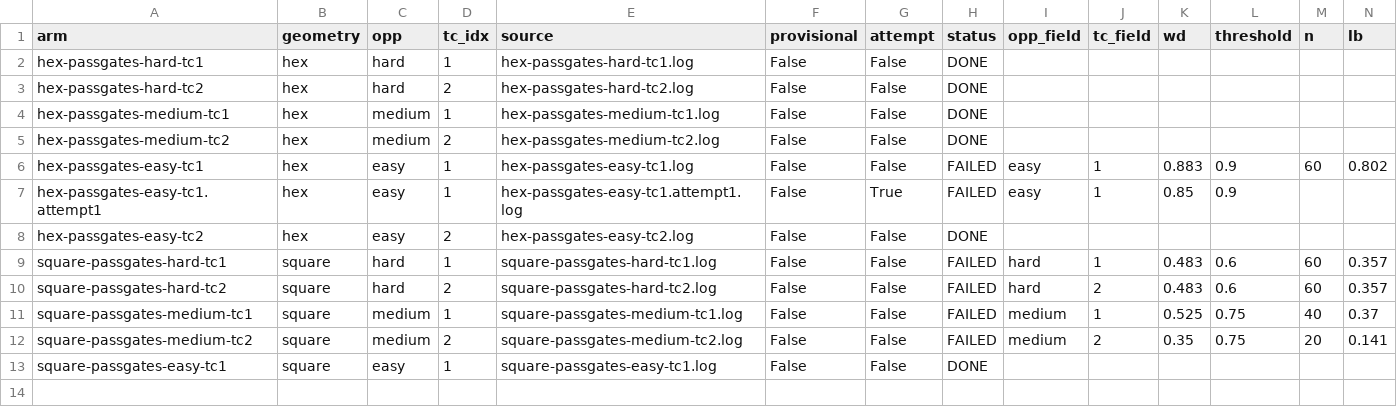
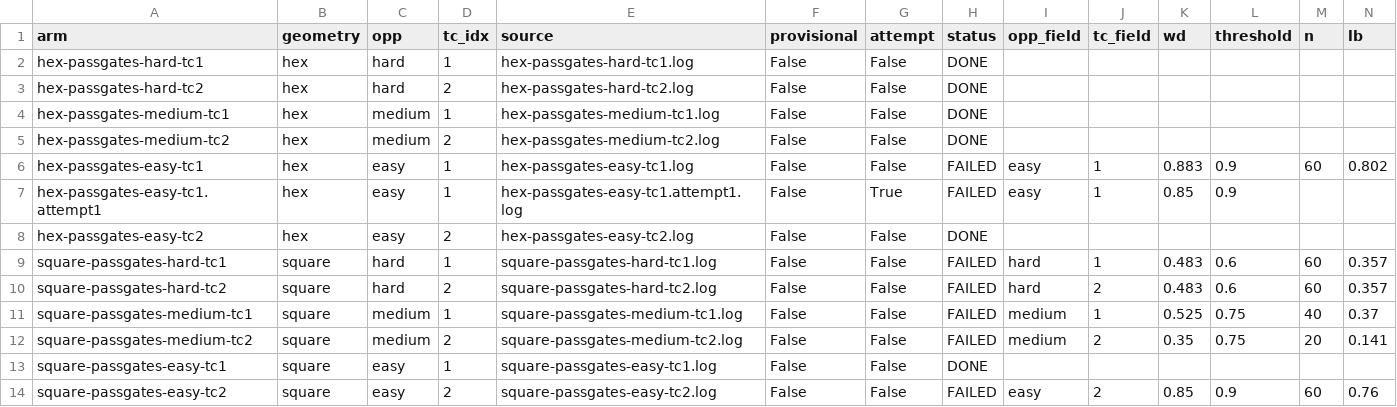
Before and after one commit to lavantien/caro-ai-pvp, a CSV file: playground/gateforensic/out/verdicts.csv, drawn as a sheet; only a part is shown; rows hold the shown columns only; the diff names each change by its address in the sheet, - before the commit and + after, or states it on an @@ line.

```diff
--- a/playground/gateforensic/out/verdicts.csv
+++ b/playground/gateforensic/out/verdicts.csv
+row 14: square-passgates-easy-tc2 | square | easy | 2 | square-passgates-easy-tc2.log | False | False | FAILED | easy | 2 | 0.85 | 0.9 | 60 | 0.76
```
Also changed, not shown: playground/gateforensic/out/extends.csv, playground/gateforensic/out/games.csv, 9 other files.
